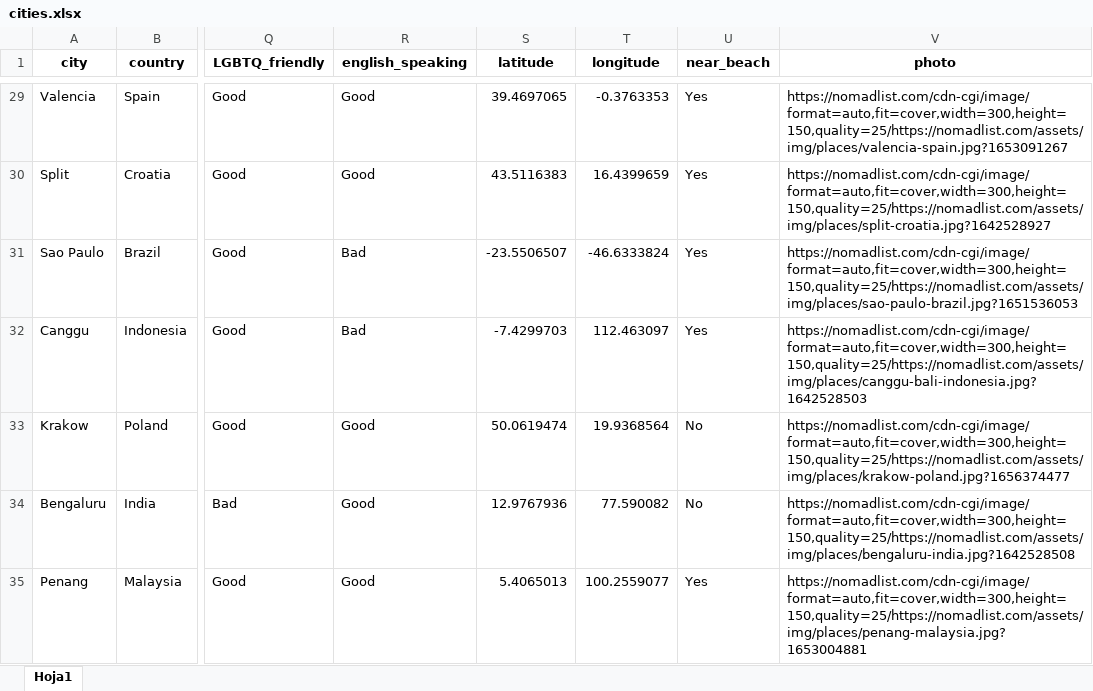
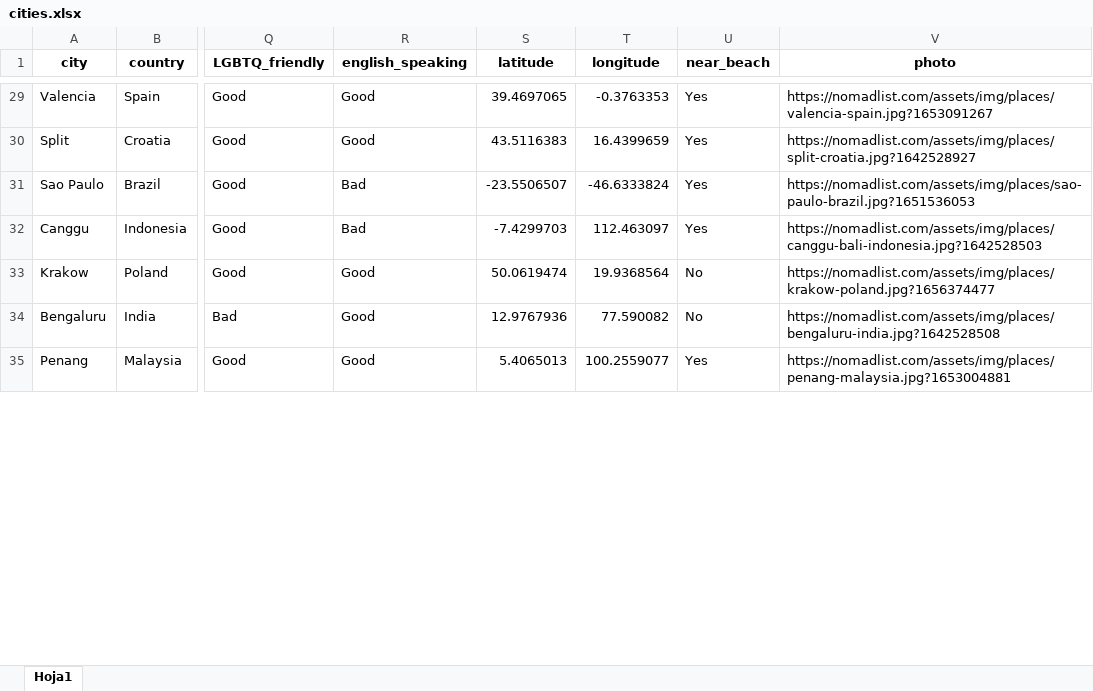
Before and after one commit to PatriciaAbadia/DigitalNomad, an Excel workbook: cities.xlsx, sheet Hoja1, drawn as a sheet; only a part is shown, gaps mark what is left out; values as stored, in another font and other column widths than the file's, no borders; the diff covers the shown part only; the diff names each change by its address in the sheet, - before the commit and + after, or states it on an @@ line.

```diff
--- a/cities.xlsx (sheet Hoja1)
+++ b/cities.xlsx (sheet Hoja1)
-V29 (photo): https://nomadlist.com/cdn-cgi/image/format=auto,fit=cover,width=300,height=150,quality=25/https://nomadlist.com/assets/img/places/valencia-spain.jpg?1653091267
+V29 (photo): https://nomadlist.com/assets/img/places/valencia-spain.jpg?1653091267
-V30 (photo): https://nomadlist.com/cdn-cgi/image/format=auto,fit=cover,width=300,height=150,quality=25/https://nomadlist.com/assets/img/places/split-croatia.jpg?1642528927
+V30 (photo): https://nomadlist.com/assets/img/places/split-croatia.jpg?1642528927
-V31 (photo): https://nomadlist.com/cdn-cgi/image/format=auto,fit=cover,width=300,height=150,quality=25/https://nomadlist.com/assets/img/places/sao-paulo-brazil.jpg?1651536053
+V31 (photo): https://nomadlist.com/assets/img/places/sao-paulo-brazil.jpg?1651536053
-V32 (photo): https://nomadlist.com/cdn-cgi/image/format=auto,fit=cover,width=300,height=150,quality=25/https://nomadlist.com/assets/img/places/canggu-bali-indonesia.jpg?1642528503
+V32 (photo): https://nomadlist.com/assets/img/places/canggu-bali-indonesia.jpg?1642528503
-V33 (photo): https://nomadlist.com/cdn-cgi/image/format=auto,fit=cover,width=300,height=150,quality=25/https://nomadlist.com/assets/img/places/krakow-poland.jpg?1656374477
+V33 (photo): https://nomadlist.com/assets/img/places/krakow-poland.jpg?1656374477
-V34 (photo): https://nomadlist.com/cdn-cgi/image/format=auto,fit=cover,width=300,height=150,quality=25/https://nomadlist.com/assets/img/places/bengaluru-india.jpg?1642528508
+V34 (photo): https://nomadlist.com/assets/img/places/bengaluru-india.jpg?1642528508
-V35 (photo): https://nomadlist.com/cdn-cgi/image/format=auto,fit=cover,width=300,height=150,quality=25/https://nomadlist.com/assets/img/places/penang-malaysia.jpg?1653004881
+V35 (photo): https://nomadlist.com/assets/img/places/penang-malaysia.jpg?1653004881
```
Also changed, not shown: 1148 edited cells elsewhere in this sheet, 43 other files.
